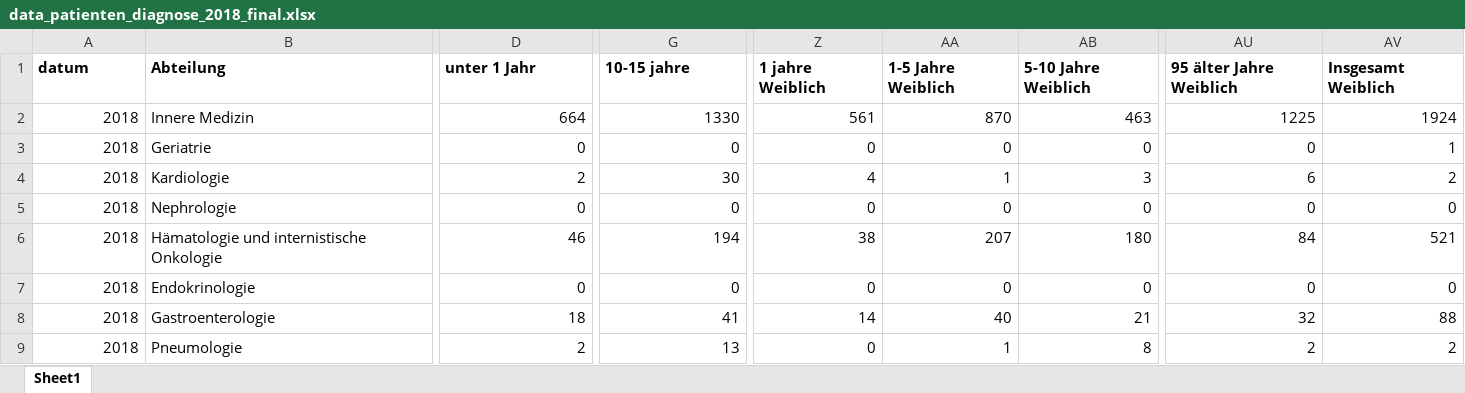
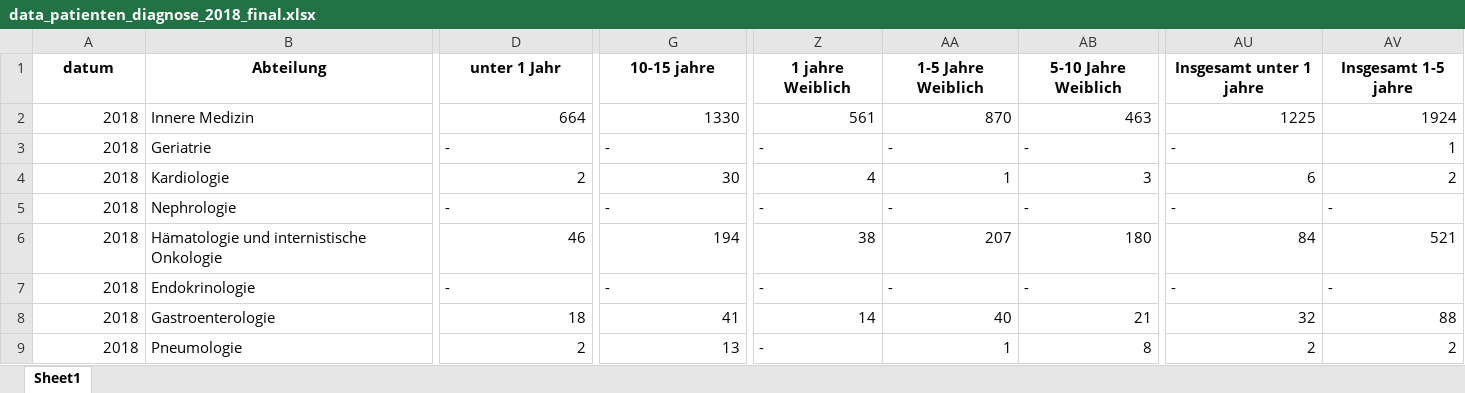
Before and after one commit to D355I/Health-Analytics-mit-Streamlit-Data-Science-Projekt, an Excel workbook: data/cleaned_data/data_patienten_diagnose_2018_final.xlsx, sheet Sheet1, drawn as a sheet; only a part is shown, gaps mark what is left out; values as stored, in another font and other column widths than the file's, no borders; the diff covers the shown part only; the diff names each change by its address in the sheet, - before the commit and + after, or states it on an @@ line.

```diff
--- a/data/cleaned_data/data_patienten_diagnose_2018_final.xlsx (sheet Sheet1)
+++ b/data/cleaned_data/data_patienten_diagnose_2018_final.xlsx (sheet Sheet1)
-A1:AV1 alignment: left
+A1:AV1 alignment: center
-AU1: 95 älter Jahre Weiblich
+AU1: Insgesamt unter 1 jahre
-AV1: Insgesamt Weiblich
+AV1: Insgesamt 1-5 jahre
-D3 (unter 1 Jahr): 0
+D3 (unter 1 Jahr): -
-G3 (10-15 jahre): 0
+G3 (10-15 jahre): -
-Z3 (1 jahre Weiblich): 0
+Z3 (1 jahre Weiblich): -
-AA3 (1-5 Jahre Weiblich): 0
+AA3 (1-5 Jahre Weiblich): -
-AB3 (5-10 Jahre Weiblich): 0
+AB3 (5-10 Jahre Weiblich): -
-AU3 (Insgesamt unter 1 jahre): 0
+AU3 (Insgesamt unter 1 jahre): -
-D5 (unter 1 Jahr): 0
+D5 (unter 1 Jahr): -
-G5 (10-15 jahre): 0
+G5 (10-15 jahre): -
-Z5 (1 jahre Weiblich): 0
+Z5 (1 jahre Weiblich): -
-AA5 (1-5 Jahre Weiblich): 0
+AA5 (1-5 Jahre Weiblich): -
-AB5 (5-10 Jahre Weiblich): 0
+AB5 (5-10 Jahre Weiblich): -
-AU5 (Insgesamt unter 1 jahre): 0
+AU5 (Insgesamt unter 1 jahre): -
-AV5 (Insgesamt 1-5 jahre): 0
+AV5 (Insgesamt 1-5 jahre): -
-D7 (unter 1 Jahr): 0
+D7 (unter 1 Jahr): -
-G7 (10-15 jahre): 0
+G7 (10-15 jahre): -
-Z7 (1 jahre Weiblich): 0
+Z7 (1 jahre Weiblich): -
-AA7 (1-5 Jahre Weiblich): 0
+AA7 (1-5 Jahre Weiblich): -
-AB7 (5-10 Jahre Weiblich): 0
+AB7 (5-10 Jahre Weiblich): -
-AU7 (Insgesamt unter 1 jahre): 0
+AU7 (Insgesamt unter 1 jahre): -
-AV7 (Insgesamt 1-5 jahre): 0
+AV7 (Insgesamt 1-5 jahre): -
-Z9 (1 jahre Weiblich): 0
+Z9 (1 jahre Weiblich): -
```
Also changed, not shown: 2 added rows, 1 removed row, 143 edited cells and cell formats elsewhere in this sheet, data/cleaned_data/pre_cleaning/data_patienten_diagnose_2022_cleaned.xlsx, 20 other files.
